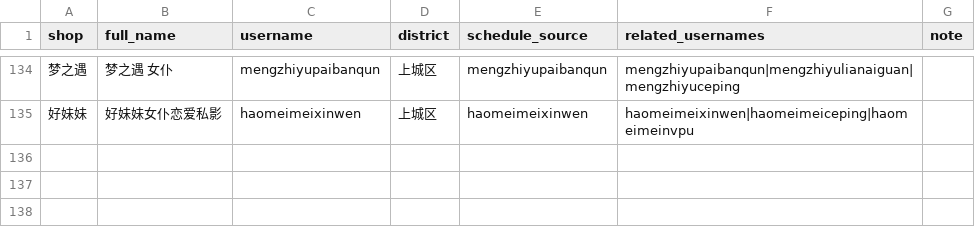
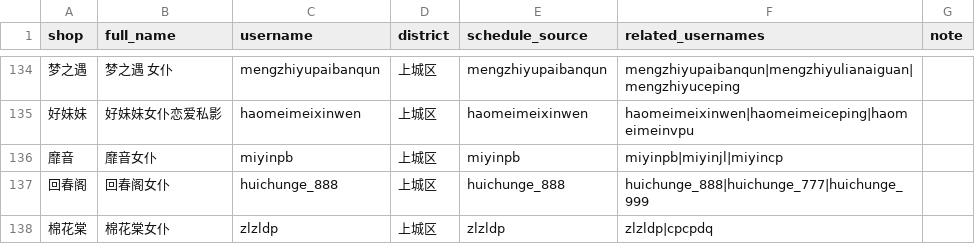
Before and after one commit to qiqi598/nvpuribao, a CSV file: data/shops.csv, drawn as a sheet; only a part is shown, gaps mark what is left out; the diff names each change by its address in the sheet, - before the commit and + after, or states it on an @@ line.

Commit message:
data: auto sync 2026-07-10 14:44 CST

```diff
--- a/data/shops.csv
+++ b/data/shops.csv
+row 136: 靡音 | 靡音女仆 | miyinpb | 上城区 | miyinpb | miyinpb|miyinjl|miyincp
+row 137: 回春阁 | 回春阁女仆 | huichunge_888 | 上城区 | huichunge_888 | huichunge_888|huichunge_777|huichunge_999
+row 138: 棉花棠 | 棉花棠女仆 | zlzldp | 上城区 | zlzldp | zlzldp|cpcpdq
```
Also changed, not shown: 4 other files.
